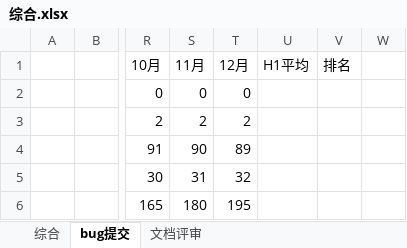
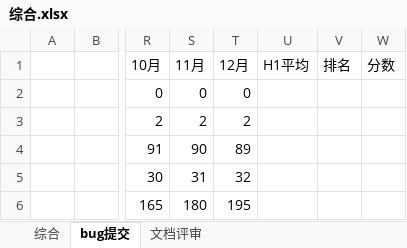
Before and after one commit to fox3000wang/quota, an Excel workbook: 综合.xlsx, sheet bug提交, drawn as a sheet; only a part is shown, gaps mark what is left out; values as stored, in another font and other column widths than the file's, no borders; the diff names each change by its address in the sheet, - before the commit and + after, or states it on an @@ line.

```diff
--- a/综合.xlsx (sheet bug提交)
+++ b/综合.xlsx (sheet bug提交)
-W1: (empty)
+W1: 分数
```
Also changed, not shown: sheet 文档评审, sheet 综合, 4 other files.
